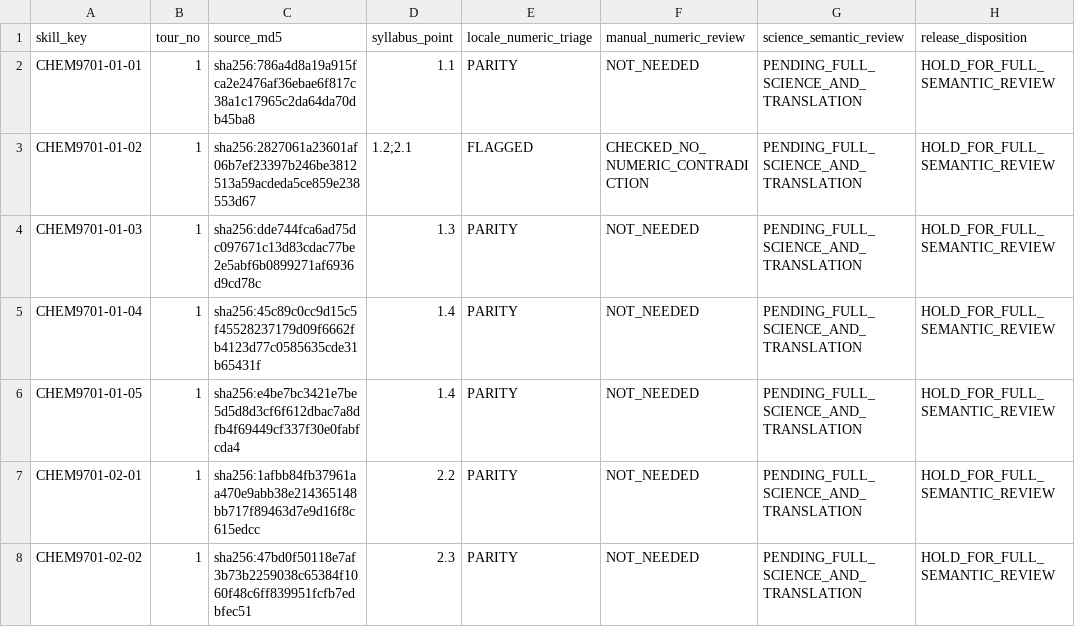
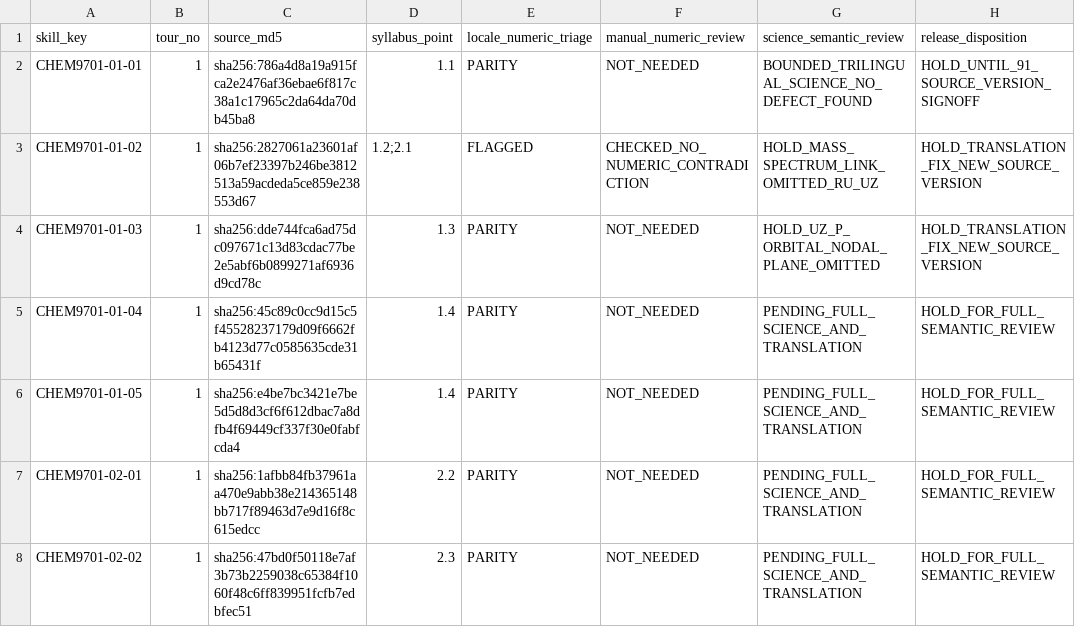
Before and after one commit to jteshaboev1984-ops/iClub_APP, a CSV file: docs/exam-prep-chemistry-j23-as-91-source-review-ledger-20261028.csv, drawn as a sheet; only a part is shown.

Commit message:
docs(chemistry): update 91-card source ledger with first three actual academic reviews and held locale issues

```diff
--- a/docs/exam-prep-chemistry-j23-as-91-source-review-ledger-20261028.csv
+++ b/docs/exam-prep-chemistry-j23-as-91-source-review-ledger-20261028.csv
@@ -1,5 +1,5 @@
 skill_key,tour_no,source_md5,syllabus_point,locale_numeric_triage,manual_numeric_review,science_semantic_review,release_disposition
-CHEM9701-01-01,1,sha256:786a4d8a19a915fca2e2476af36ebae6f817c38a1c17965c2da64da70db45ba8,"1.1",PARITY,NOT_NEEDED,PENDING_FULL_SCIENCE_AND_TRANSLATION,HOLD_FOR_FULL_SEMANTIC_REVIEW
-CHEM9701-01-02,1,sha256:2827061a23601af06b7ef23397b246be3812513a59acdeda5ce859e238553d67,"1.2;2.1",FLAGGED,CHECKED_NO_NUMERIC_CONTRADICTION,PENDING_FULL_SCIENCE_AND_TRANSLATION,HOLD_FOR_FULL_SEMANTIC_REVIEW
-CHEM9701-01-03,1,sha256:dde744fca6ad75dc097671c13d83cdac77be2e5abf6b0899271af6936d9cd78c,"1.3",PARITY,NOT_NEEDED,PENDING_FULL_SCIENCE_AND_TRANSLATION,HOLD_FOR_FULL_SEMANTIC_REVIEW
+CHEM9701-01-01,1,sha256:786a4d8a19a915fca2e2476af36ebae6f817c38a1c17965c2da64da70db45ba8,"1.1",PARITY,NOT_NEEDED,BOUNDED_TRILINGUAL_SCIENCE_NO_DEFECT_FOUND,HOLD_UNTIL_91_SOURCE_VERSION_SIGNOFF
+CHEM9701-01-02,1,sha256:2827061a23601af06b7ef23397b246be3812513a59acdeda5ce859e238553d67,"1.2;2.1",FLAGGED,CHECKED_NO_NUMERIC_CONTRADICTION,HOLD_MASS_SPECTRUM_LINK_OMITTED_RU_UZ,HOLD_TRANSLATION_FIX_NEW_SOURCE_VERSION
+CHEM9701-01-03,1,sha256:dde744fca6ad75dc097671c13d83cdac77be2e5abf6b0899271af6936d9cd78c,"1.3",PARITY,NOT_NEEDED,HOLD_UZ_P_ORBITAL_NODAL_PLANE_OMITTED,HOLD_TRANSLATION_FIX_NEW_SOURCE_VERSION
 CHEM9701-01-04,1,sha256:45c89c0cc9d15c5f45528237179d09f6662fb4123d77c0585635cde31b65431f,"1.4",PARITY,NOT_NEEDED,PENDING_FULL_SCIENCE_AND_TRANSLATION,HOLD_FOR_FULL_SEMANTIC_REVIEW
```
